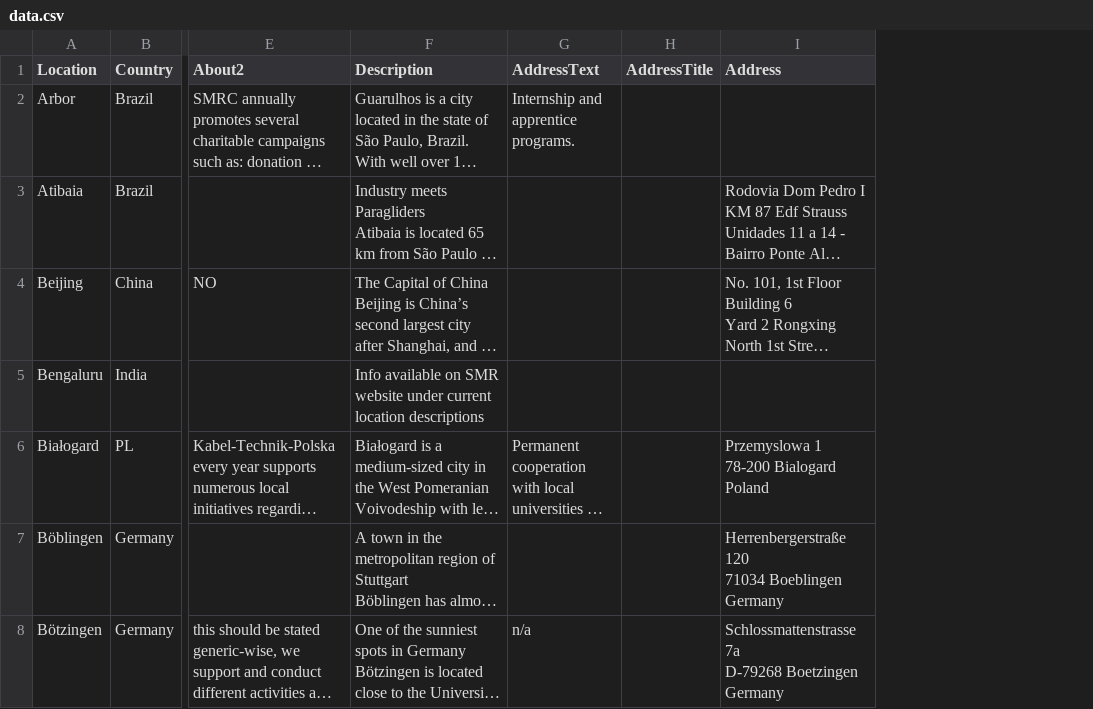
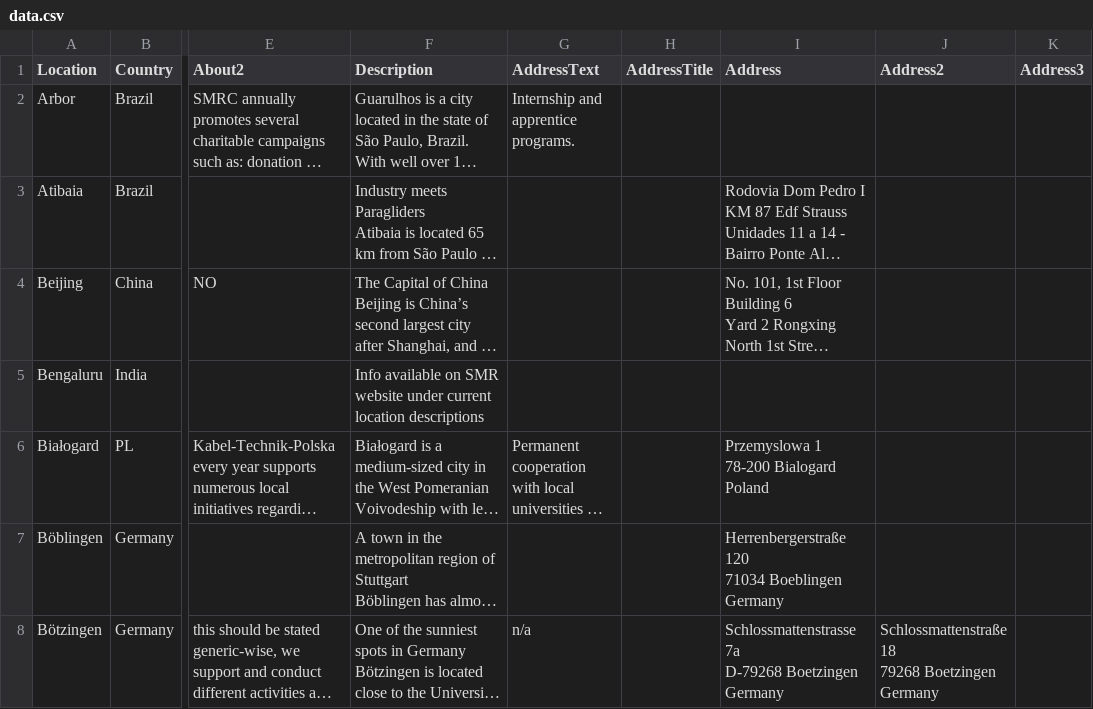
Before and after one commit to thisIsMailson/DatoCms-CMA---Javascript-client, a CSV file: data_migration/data.csv, drawn as a sheet; only a part is shown, gaps mark what is left out; long unchanged cells end in …; ↵ is a line break in a cell; the diff covers the shown part only; the diff names each change by its address in the sheet, - before the commit and + after, or states it on an @@ line.

```diff
--- a/data_migration/data.csv
+++ b/data_migration/data.csv
+column J (Address2), row 8: Schlossmattenstraße 18 ↵ 79268 Boetzingen ↵ Germany
+column K (Address3), empty
```
Also changed, not shown: 1 edited cell elsewhere in this file, 5 other files.
